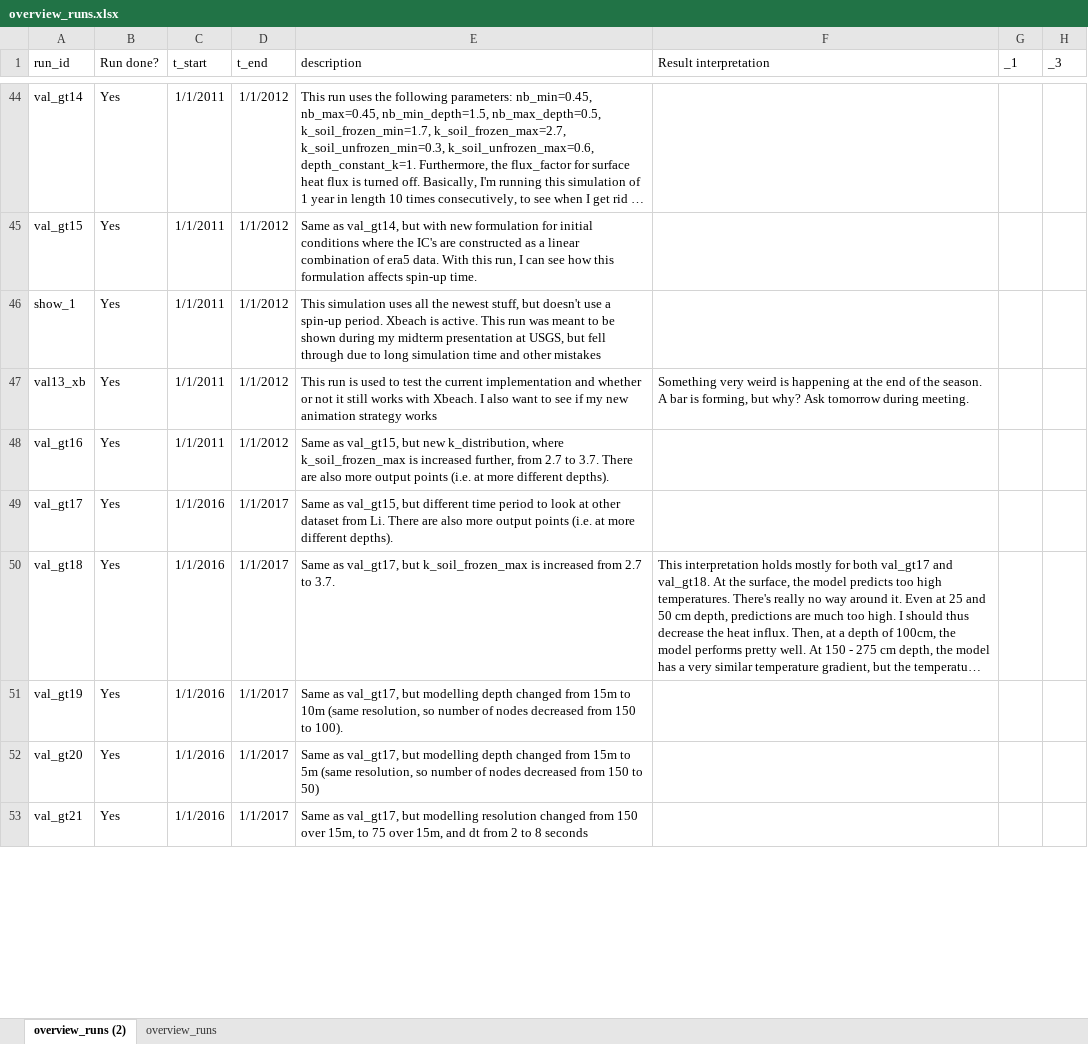
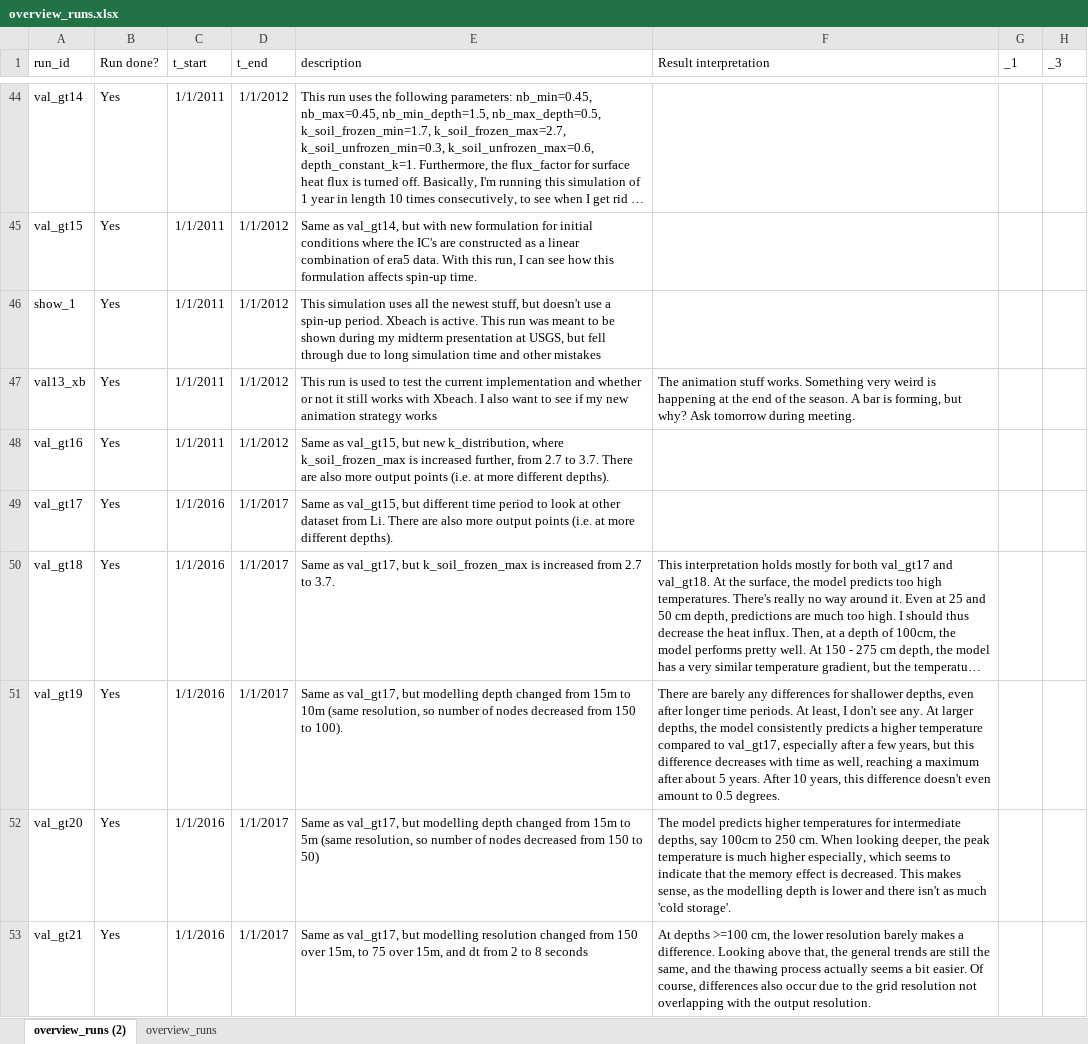
Before and after one commit to khdebruijn/thermo-morphological-model, an Excel workbook: runs/overview_runs.xlsx, sheet overview_runs (2), drawn as a sheet; only a part is shown, gaps mark what is left out; long unchanged cells end in …; values as stored, in another font and other column widths than the file's, no borders; table styles not drawn; the diff covers the shown part only; the diff names each change by its address in the sheet, - before the commit and + after, or states it on an @@ line.

Commit message:
Update overview_runs.xlsx

```diff
--- a/runs/overview_runs.xlsx (sheet overview_runs (2))
+++ b/runs/overview_runs.xlsx (sheet overview_runs (2))
-F47 (Result interpretation): Something very…
+F47 (Result interpretation): The animation stuff works. Something very…
-F51 (Result interpretation): (empty)
+F51 (Result interpretation): There are barely any differences for shallower depths, even after longer time periods. At least, I don't see any. At larger depths, the model consistently predicts a higher temperature compared to val_gt17, especially after a few years, but this difference decreases with time as well, reaching a maximum after about 5 years. After 10 years, this difference doesn't even amount to 0.5 degrees.
-F52 (Result interpretation): (empty)
+F52 (Result interpretation): The model predicts higher temperatures for intermediate depths, say 100cm to 250 cm. When looking deeper, the peak temperature is much higher especially, which seems to indicate that the memory effect is decreased. This makes sense, as the modelling depth is lower and there isn't as much 'cold storage'.
-F53 (Result interpretation): (empty)
+F53 (Result interpretation): At depths >=100 cm, the lower resolution barely makes a difference. Looking above that, the general trends are still the same, and the thawing process actually seems a bit easier. Of course, differences also occur due to the grid resolution not overlapping with the output resolution.
```
Also changed, not shown: 3 added rows and 3 removed rows elsewhere in this sheet.
